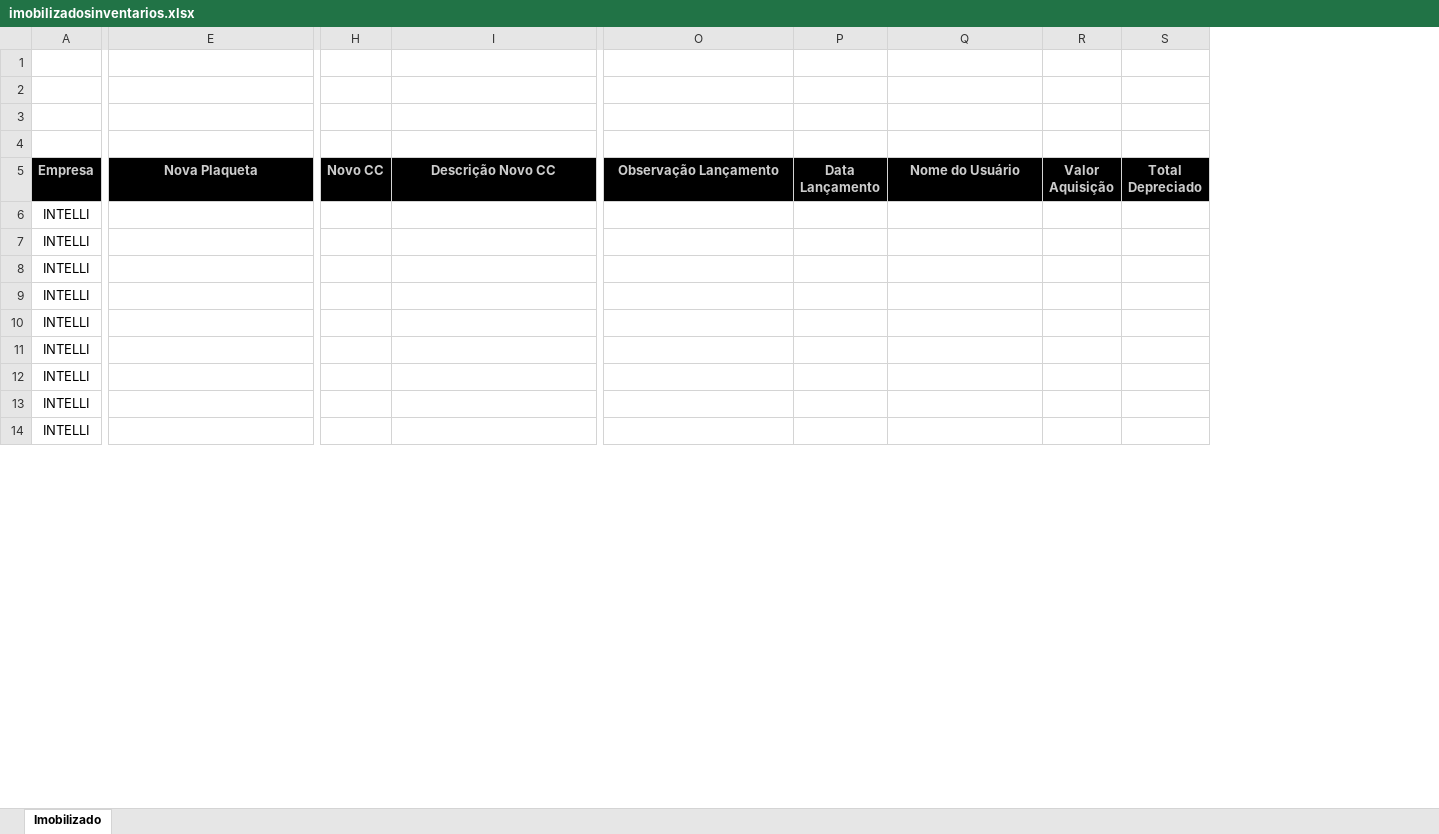
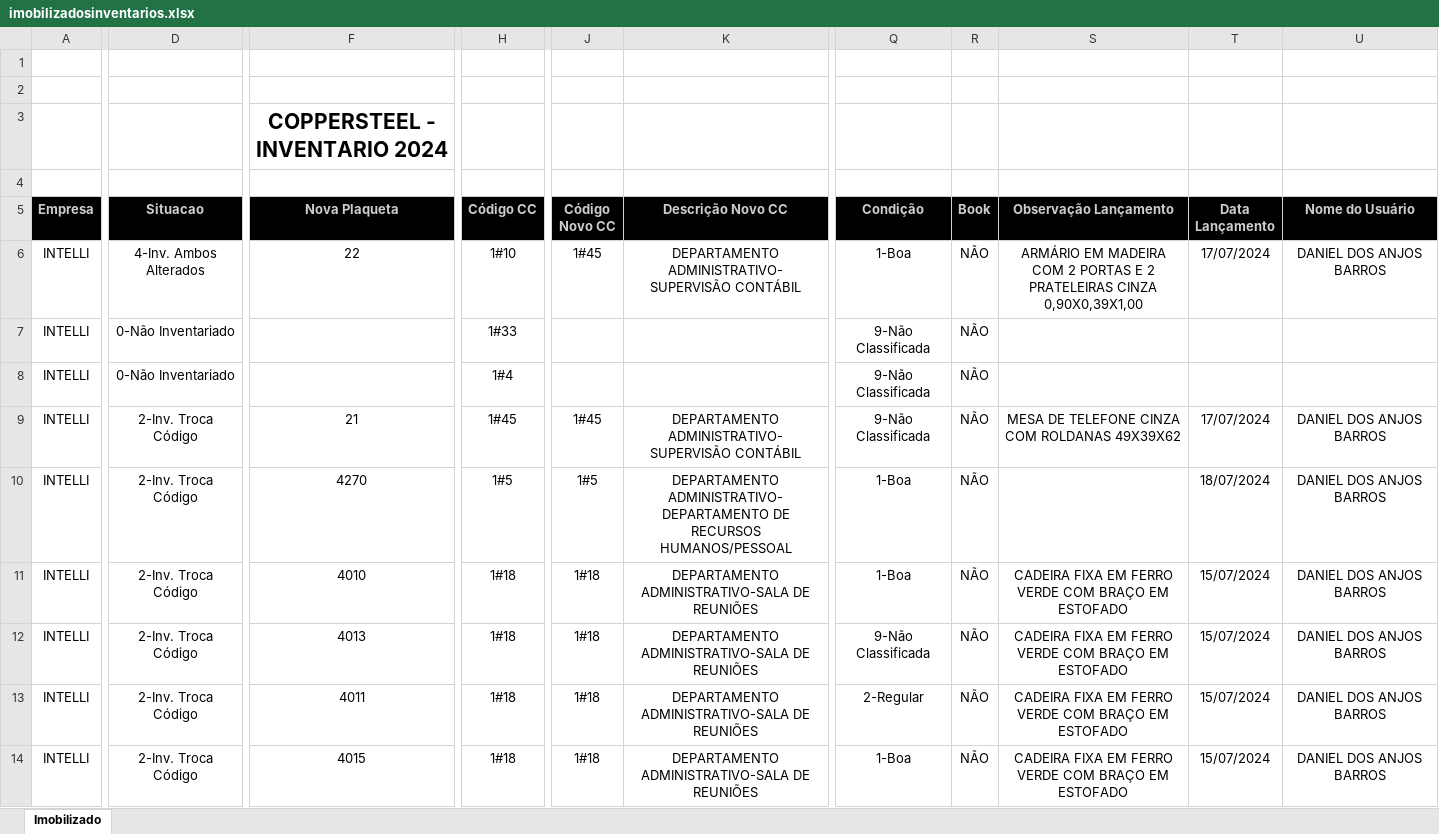
Before and after one commit to Falconii/simionato_ativo_backend, an Excel workbook: rel_excel/imobilizadosinventarios.xlsx, sheet Imobilizado, drawn as a sheet; only a part is shown, gaps mark what is left out; values as stored, in another font and other column widths than the file's, no borders; charts and pictures not drawn; removed rows and columns are numbered as before the commit, all else as after; rows hold the shown columns only; the diff covers the shown part only; the diff names each change by its address in the sheet, - before the commit and + after, or states it on an @@ line.

```diff
--- a/rel_excel/imobilizadosinventarios.xlsx (sheet Imobilizado)
+++ b/rel_excel/imobilizadosinventarios.xlsx (sheet Imobilizado)
+column D (Situacao), rows 6-14: 4-Inv. Ambos Alterados | 0-Não Inventariado | 0-Não Inventariado | 2-Inv. Troca Código | 2-Inv. Troca Código | 2-Inv. Troca Código | 2-Inv. Troca Código | 2-Inv. Troca Código | 2-Inv. Troca Código
+column H (Código CC), rows 6-14: 1#10 | 1#33 | 1#4 | 1#45 | 1#5 | 1#18 | 1#18 | 1#18 | 1#18
-column H (Novo CC), empty
+column J (Código Novo CC), rows 6-14: 1#45 |  |  | 1#45 | 1#5 | 1#18 | 1#18 | 1#18 | 1#18
+column Q (Condição), rows 6-14: 1-Boa | 9-Não Classificada | 9-Não Classificada | 9-Não Classificada | 1-Boa | 1-Boa | 9-Não Classificada | 2-Regular | 1-Boa
+column R (Book), rows 6-14: all NÃO
-column R (Valor Aquisição), empty
-column S (Total Depreciado), empty
-row 3: (empty)
+row 3:  |  | COPPERSTEEL - INVENTARIO 2024
-F6 (Nova Plaqueta): (empty)
+F6 (Nova Plaqueta): 22
-K6 (Descrição Novo CC): (empty)
+K6 (Descrição Novo CC): DEPARTAMENTO ADMINISTRATIVO-SUPERVISÃO CONTÁBIL
-S6 (Observação Lançamento): (empty)
+S6 (Observação Lançamento): ARMÁRIO EM MADEIRA COM 2 PORTAS E 2 PRATELEIRAS CINZA 0,90X0,39X1,00
-T6 (Data Lançamento): (empty)
+T6 (Data Lançamento): 17/07/2024
-U6 (Nome do Usuário): (empty)
+U6 (Nome do Usuário): DANIEL DOS ANJOS BARROS
-F9 (Nova Plaqueta): (empty)
+F9 (Nova Plaqueta): 21
-K9 (Descrição Novo CC): (empty)
+K9 (Descrição Novo CC): DEPARTAMENTO ADMINISTRATIVO-SUPERVISÃO CONTÁBIL
-S9 (Observação Lançamento): (empty)
+S9 (Observação Lançamento): MESA DE TELEFONE CINZA COM ROLDANAS 49X39X62
-T9 (Data Lançamento): (empty)
+T9 (Data Lançamento): 17/07/2024
-U9:U14 (Nome do Usuário): (empty)
+U9:U14 (Nome do Usuário): DANIEL DOS ANJOS BARROS
-F10 (Nova Plaqueta): (empty)
+F10 (Nova Plaqueta): 4270
-K10 (Descrição Novo CC): (empty)
+K10 (Descrição Novo CC): DEPARTAMENTO ADMINISTRATIVO-DEPARTAMENTO DE RECURSOS HUMANOS/PESSOAL
-T10 (Data Lançamento): (empty)
+T10 (Data Lançamento): 18/07/2024
-F11 (Nova Plaqueta): (empty)
+F11 (Nova Plaqueta): 4010
-K11:K14 (Descrição Novo CC): (empty)
+K11:K14 (Descrição Novo CC): DEPARTAMENTO ADMINISTRATIVO-SALA DE REUNIÕES
-S11:S14 (Observação Lançamento): (empty)
+S11:S14 (Observação Lançamento): CADEIRA FIXA EM FERRO VERDE COM BRAÇO EM ESTOFADO
-T11:T14 (Data Lançamento): (empty)
+T11:T14 (Data Lançamento): 15/07/2024
-F12 (Nova Plaqueta): (empty)
+F12 (Nova Plaqueta): 4013
-F13 (Nova Plaqueta): (empty)
+F13 (Nova Plaqueta): 4011
-F14 (Nova Plaqueta): (empty)
+F14 (Nova Plaqueta): 4015
```
Also changed, not shown: 32 added rows, 15 removed columns and 1216 edited cells elsewhere in this sheet, charts or pictures, 6 other files.
